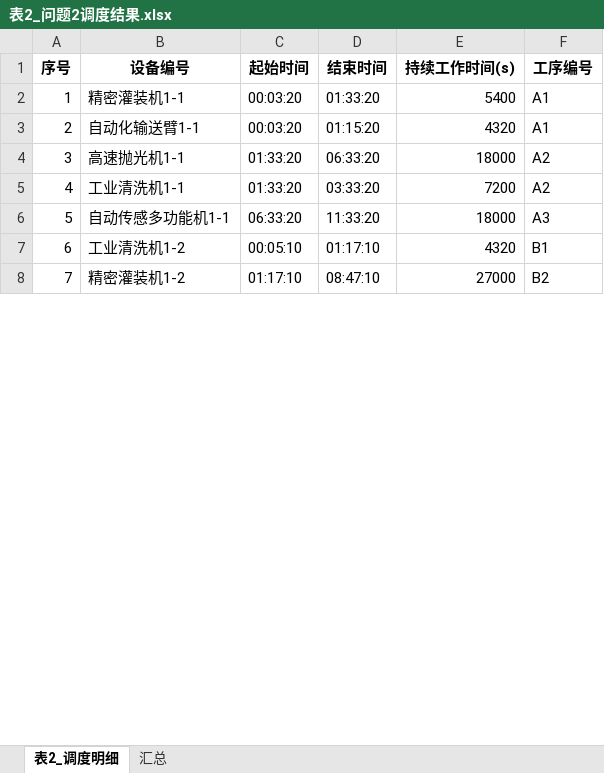
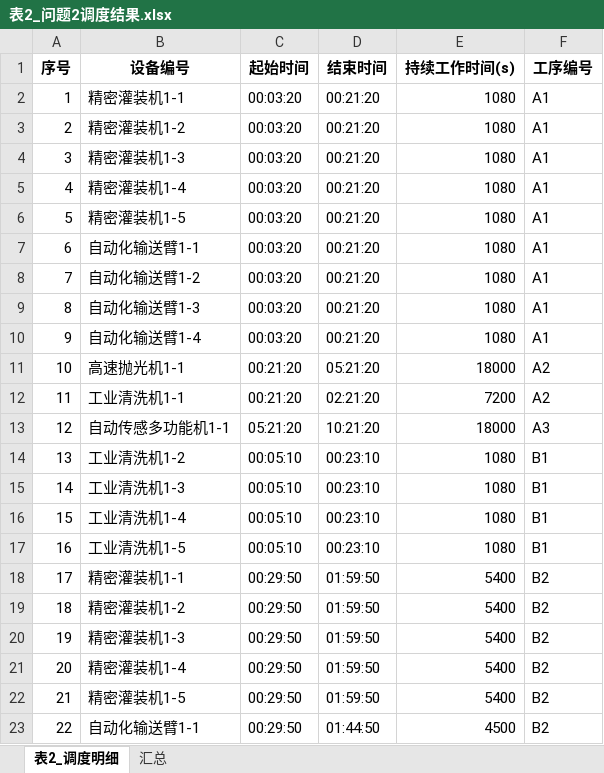
Before and after one commit to FBKqwq/WY, an Excel workbook: code/src/Q2/outputs/表2_问题2调度结果.xlsx, sheet 表2_调度明细, drawn as a sheet; only a part is shown; values as stored, in another font and other column widths than the file's, no borders; addresses are those after the commit; the diff covers the shown part only; the diff names each change by its address in the sheet, - before the commit and + after, or states it on an @@ line.

```diff
--- a/code/src/Q2/outputs/表2_问题2调度结果.xlsx (sheet 表2_调度明细)
+++ b/code/src/Q2/outputs/表2_问题2调度结果.xlsx (sheet 表2_调度明细)
-D2 (结束时间): 01:33:20
+D2 (结束时间): 00:21:20
-E2 (持续工作时间(s)): 5400
+E2 (持续工作时间(s)): 1080
+row 3: 2 | 精密灌装机1-2 | 00:03:20 | 00:21:20 | 1080 | A1
+row 4: 3 | 精密灌装机1-3 | 00:03:20 | 00:21:20 | 1080 | A1
+row 5: 4 | 精密灌装机1-4 | 00:03:20 | 00:21:20 | 1080 | A1
+row 6: 5 | 精密灌装机1-5 | 00:03:20 | 00:21:20 | 1080 | A1
@@ column A (序号) renumbered between rows 7 and 89 @@
-D7 (结束时间): 01:15:20
+D7 (结束时间): 00:21:20
-E7 (持续工作时间(s)): 4320
+E7 (持续工作时间(s)): 1080
+row 8: 7 | 自动化输送臂1-2 | 00:03:20 | 00:21:20 | 1080 | A1
+row 9: 8 | 自动化输送臂1-3 | 00:03:20 | 00:21:20 | 1080 | A1
+row 10: 9 | 自动化输送臂1-4 | 00:03:20 | 00:21:20 | 1080 | A1
-C11:C12 (起始时间): 01:33:20
+C11:C12 (起始时间): 00:21:20
-D11 (结束时间): 06:33:20
+D11 (结束时间): 05:21:20
-D12 (结束时间): 03:33:20
+D12 (结束时间): 02:21:20
-C13 (起始时间): 06:33:20
+C13 (起始时间): 05:21:20
-D13 (结束时间): 11:33:20
+D13 (结束时间): 10:21:20
-D14 (结束时间): 01:17:10
+D14 (结束时间): 00:23:10
-E14 (持续工作时间(s)): 4320
+E14 (持续工作时间(s)): 1080
+row 15: 14 | 工业清洗机1-3 | 00:05:10 | 00:23:10 | 1080 | B1
+row 16: 15 | 工业清洗机1-4 | 00:05:10 | 00:23:10 | 1080 | B1
+row 17: 16 | 工业清洗机1-5 | 00:05:10 | 00:23:10 | 1080 | B1
+row 18: 17 | 精密灌装机1-1 | 00:29:50 | 01:59:50 | 5400 | B2
-C19 (起始时间): 01:17:10
+C19 (起始时间): 00:29:50
-D19 (结束时间): 08:47:10
+D19 (结束时间): 01:59:50
-E19 (持续工作时间(s)): 27000
+E19 (持续工作时间(s)): 5400
+row 20: 19 | 精密灌装机1-3 | 00:29:50 | 01:59:50 | 5400 | B2
+row 21: 20 | 精密灌装机1-4 | 00:29:50 | 01:59:50 | 5400 | B2
+row 22: 21 | 精密灌装机1-5 | 00:29:50 | 01:59:50 | 5400 | B2
+row 23: 22 | 自动化输送臂1-1 | 00:29:50 | 01:44:50 | 4500 | B2
```
Also changed, not shown: 46 added rows, 1 removed row and 60 edited cells elsewhere in this sheet, sheet 汇总, code/src/Q1/outputs/表1_问题1调度结果.xlsx, code/src/Q4/outputs/表4_问题4调度结果.xlsx, 9 other files.
